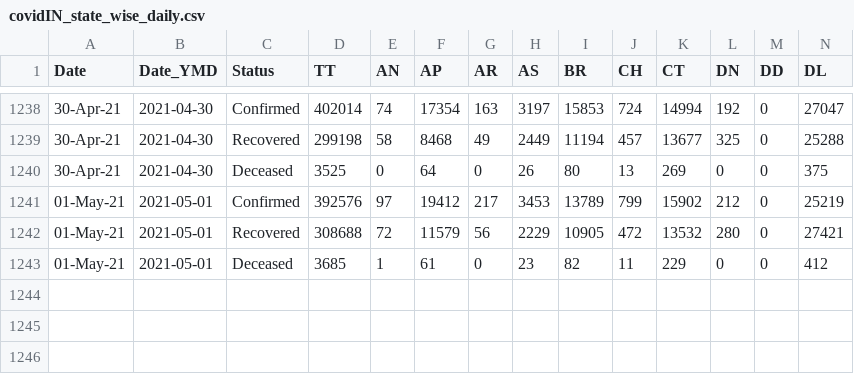
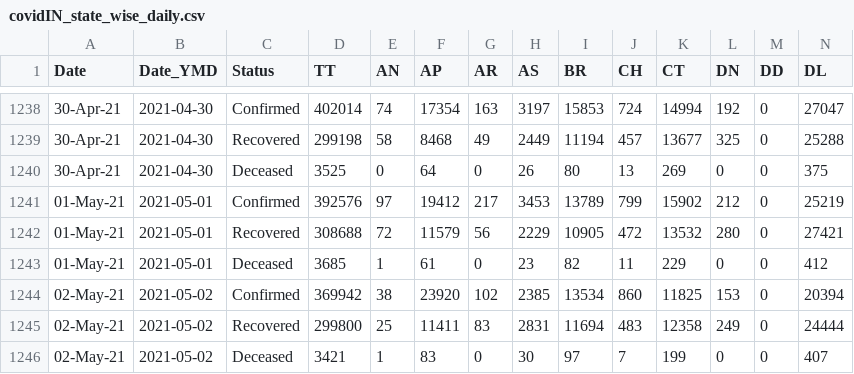
Before and after one commit to arya46/Covid-19-EDA, a CSV file: data/covidIN_state_wise_daily.csv, drawn as a sheet; only a part is shown, gaps mark what is left out; rows hold the shown columns only; the diff names each change by its address in the sheet, - before the commit and + after, or states it on an @@ line.

Commit message:
data updated on - Mon May  3 05:44:49 UTC 2021

```diff
--- a/data/covidIN_state_wise_daily.csv
+++ b/data/covidIN_state_wise_daily.csv
+row 1244: 02-May-21 | 2021-05-02 | Confirmed | 369942 | 38 | 23920 | 102 | 2385 | 13534 | 860 | 11825 | 153 | 0 | 20394
+row 1245: 02-May-21 | 2021-05-02 | Recovered | 299800 | 25 | 11411 | 83 | 2831 | 11694 | 483 | 12358 | 249 | 0 | 24444
+row 1246: 02-May-21 | 2021-05-02 | Deceased | 3421 | 1 | 83 | 0 | 30 | 97 | 7 | 199 | 0 | 0 | 407
```
Also changed, not shown: data/covidIN_districtwise_current.csv, 2 other files.
